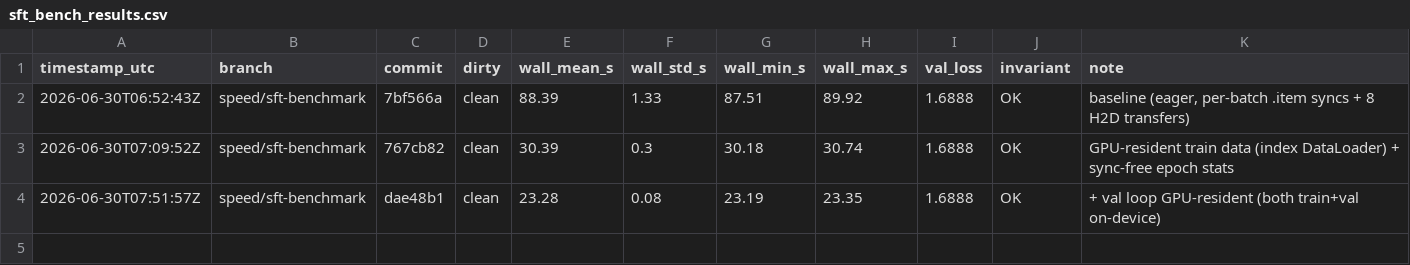
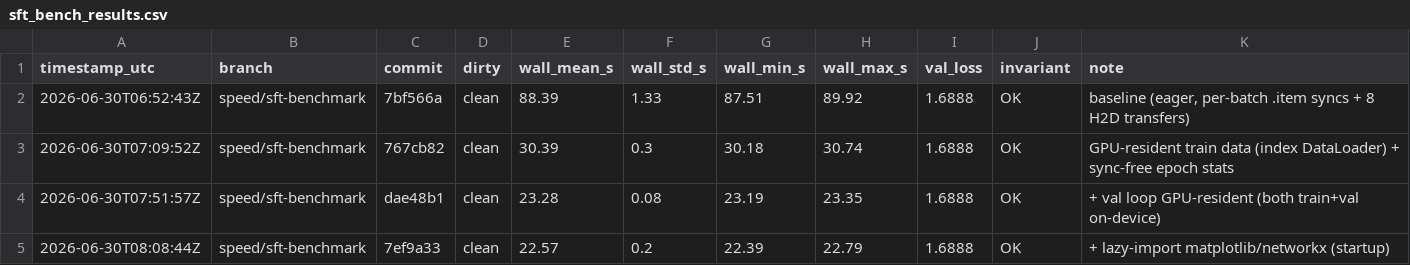
Before and after one commit to beyarkay/factorion, a CSV file: sft_bench_results.csv, drawn as a sheet; the diff names each change by its address in the sheet, - before the commit and + after, or states it on an @@ line.

```diff
--- a/sft_bench_results.csv
+++ b/sft_bench_results.csv
+row 5: 2026-06-30T08:08:44Z | speed/sft-benchmark | 7ef9a33 | clean | 22.57 | 0.2 | 22.39 | 22.79 | 1.6888 | OK | + lazy-import matplotlib/networkx (startup)
```
